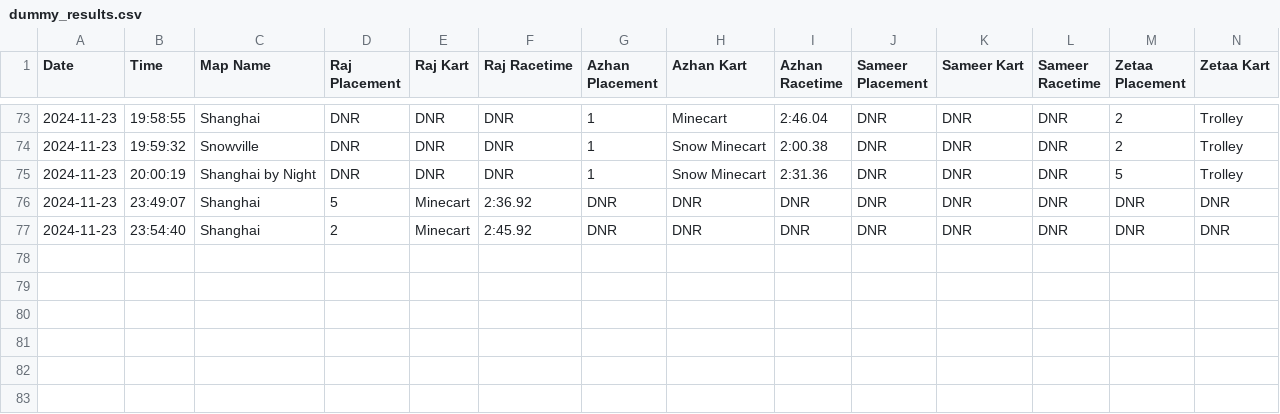
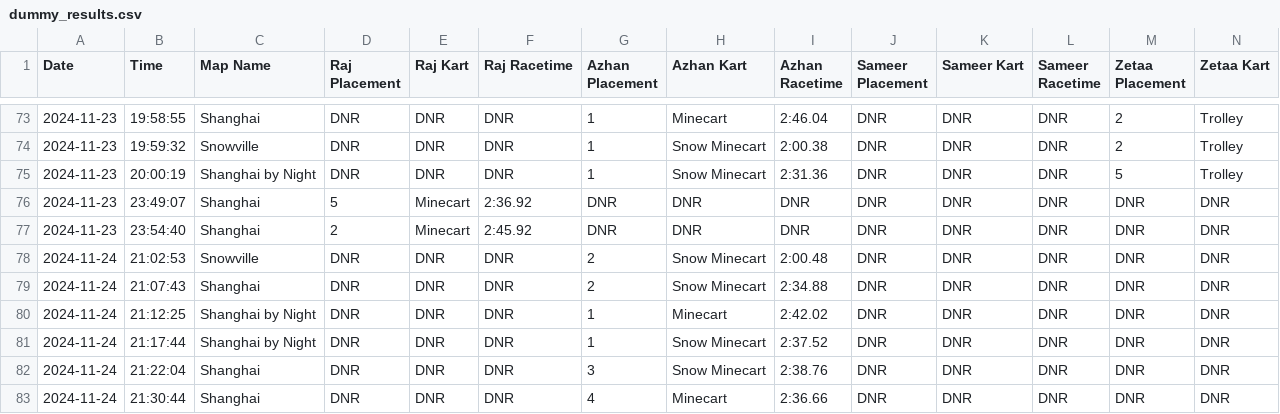
Before and after one commit to vRaj-Ajmera/NemoKartAnalysis, a CSV file: output/dummy_results.csv, drawn as a sheet; only a part is shown, gaps mark what is left out; rows hold the shown columns only; the diff names each change by its address in the sheet, - before the commit and + after, or states it on an @@ line.

Commit message:
Added Azhan solo 6 races 11/24 night, results and dummy_results both up to date, logger writing to results.csv, analyzer reading results.csv, analysis.py writing to post_analysis.json

```diff
--- a/output/dummy_results.csv
+++ b/output/dummy_results.csv
+row 78: 2024-11-24 | 21:02:53 | Snowville | DNR | DNR | DNR | 2 | Snow Minecart | 2:00.48 | DNR | DNR | DNR | DNR | DNR
+row 79: 2024-11-24 | 21:07:43 | Shanghai | DNR | DNR | DNR | 2 | Snow Minecart | 2:34.88 | DNR | DNR | DNR | DNR | DNR
+row 80: 2024-11-24 | 21:12:25 | Shanghai by Night | DNR | DNR | DNR | 1 | Minecart | 2:42.02 | DNR | DNR | DNR | DNR | DNR
+row 81: 2024-11-24 | 21:17:44 | Shanghai by Night | DNR | DNR | DNR | 1 | Snow Minecart | 2:37.52 | DNR | DNR | DNR | DNR | DNR
+row 82: 2024-11-24 | 21:22:04 | Shanghai | DNR | DNR | DNR | 3 | Snow Minecart | 2:38.76 | DNR | DNR | DNR | DNR | DNR
+row 83: 2024-11-24 | 21:30:44 | Shanghai | DNR | DNR | DNR | 4 | Minecart | 2:36.66 | DNR | DNR | DNR | DNR | DNR
```
Also changed, not shown: output/results.csv, 4 other files.
